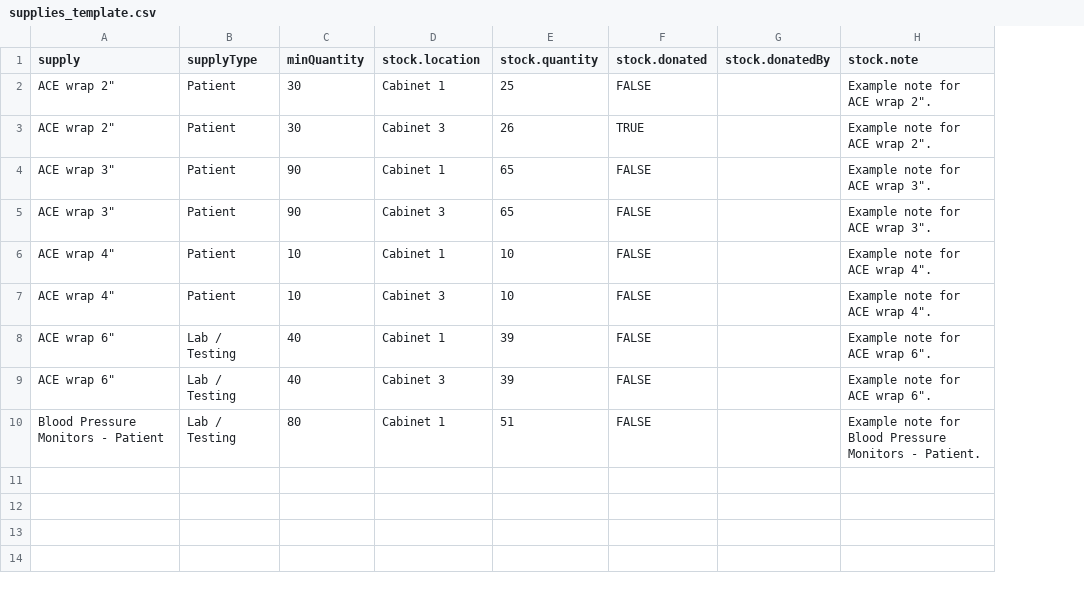
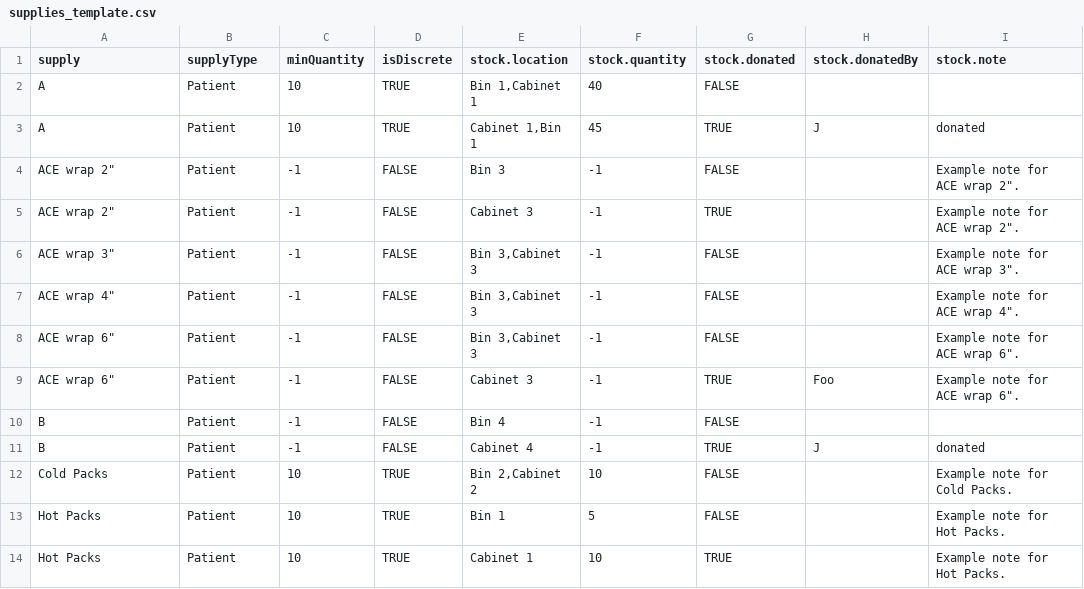
Before and after one commit to guanhongl/minerva-matrp, a CSV file: app/private/supplies_template.csv, drawn as a sheet; removed rows and columns are numbered as before the commit, all else as after; the diff names each change by its address in the sheet, - before the commit and + after, or states it on an @@ line.

```diff
--- a/app/private/supplies_template.csv
+++ b/app/private/supplies_template.csv
+column D (isDiscrete), rows 4-9: all FALSE
+row 2: A | Patient | 10 | TRUE | Bin 1,Cabinet 1 | 40 | FALSE
+row 3: A | Patient | 10 | TRUE | Cabinet 1,Bin 1 | 45 | TRUE | J | donated
-C4:C5 (minQuantity): 30
+C4:C5 (minQuantity): -1
-E4 (stock.location): Cabinet 1
+E4 (stock.location): Bin 3
-F4 (stock.quantity): 25
+F4 (stock.quantity): -1
-F5 (stock.quantity): 26
+F5 (stock.quantity): -1
-row 4: ACE wrap 3" | Patient | 90 | Cabinet 1 | 65 | FALSE |  | Example note for ACE wrap 3".
-C6 (minQuantity): 90
+C6 (minQuantity): -1
-E6 (stock.location): Cabinet 3
+E6 (stock.location): Bin 3,Cabinet 3
-F6 (stock.quantity): 65
+F6 (stock.quantity): -1
-row 6: ACE wrap 4" | Patient | 10 | Cabinet 1 | 10 | FALSE |  | Example note for ACE wrap 4".
-C7 (minQuantity): 10
+C7 (minQuantity): -1
-E7 (stock.location): Cabinet 3
+E7 (stock.location): Bin 3,Cabinet 3
-F7 (stock.quantity): 10
+F7 (stock.quantity): -1
-B8:B9 (supplyType): Lab / Testing
+B8:B9 (supplyType): Patient
-C8:C9 (minQuantity): 40
+C8:C9 (minQuantity): -1
-E8 (stock.location): Cabinet 1
+E8 (stock.location): Bin 3,Cabinet 3
-F8:F9 (stock.quantity): 39
+F8:F9 (stock.quantity): -1
-G9 (stock.donated): FALSE
+G9 (stock.donated): TRUE
-H9 (stock.donatedBy): (empty)
+H9 (stock.donatedBy): Foo
-row 10: Blood Pressure Monitors - Patient | Lab / Testing | 80 | Cabinet 1 | 51 | FALSE |  | Example note for Blood Pressure Monitors - Patient.
+row 10: B | Patient | -1 | FALSE | Bin 4 | -1 | FALSE
+row 11: B | Patient | -1 | FALSE | Cabinet 4 | -1 | TRUE | J | donated
+row 12: Cold Packs | Patient | 10 | TRUE | Bin 2,Cabinet 2 | 10 | FALSE |  | Example note for Cold Packs.
+row 13: Hot Packs | Patient | 10 | TRUE | Bin 1 | 5 | FALSE |  | Example note for Hot Packs.
+row 14: Hot Packs | Patient | 10 | TRUE | Cabinet 1 | 10 | TRUE |  | Example note for Hot Packs.
```
Also changed, not shown: app/private/drugs_template.csv, app/private/vaccines_template.csv, 10 other files.
